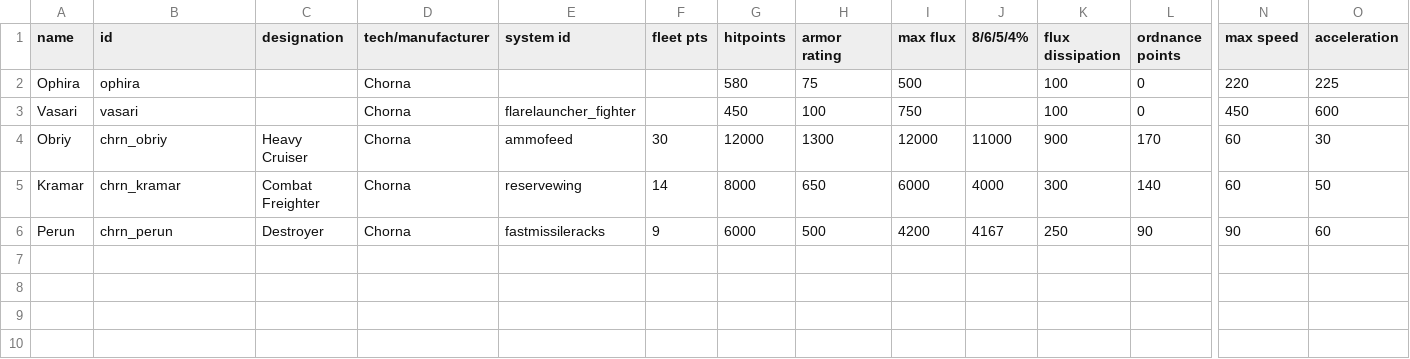
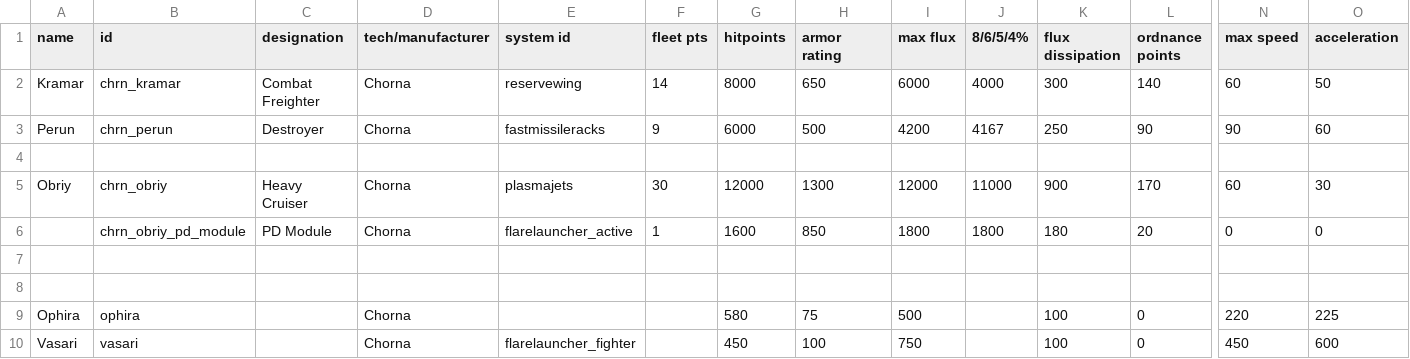
Before and after one commit to Heugene/Chorna-System, a CSV file: data/hulls/ship_data.csv, drawn as a sheet; only a part is shown, gaps mark what is left out; removed rows and columns are numbered as before the commit, all else as after; rows hold the shown columns only; the diff names each change by its address in the sheet, - before the commit and + after, or states it on an @@ line.

Commit message:
rework of the obriy class cruiser - part 5

```diff
--- a/data/hulls/ship_data.csv
+++ b/data/hulls/ship_data.csv
@@ row 5 moved to row 2: Kramar @@
@@ row 6 moved to row 3: Perun @@
+row 4: (empty)
+row 5: Obriy | chrn_obriy | Heavy Cruiser | Chorna | plasmajets | 30 | 12000 | 1300 | 12000 | 11000 | 900 | 170 | 60 | 30
+row 6:  | chrn_obriy_pd_module | PD Module | Chorna | flarelauncher_active | 1 | 1600 | 850 | 1800 | 1800 | 180 | 20 | 0 | 0
+row 7: (empty)
+row 8: (empty)
-row 4: Obriy | chrn_obriy | Heavy Cruiser | Chorna | ammofeed | 30 | 12000 | 1300 | 12000 | 11000 | 900 | 170 | 60 | 30
```
Also changed, not shown: 11 other files.
